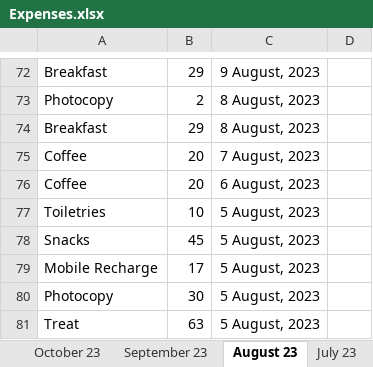
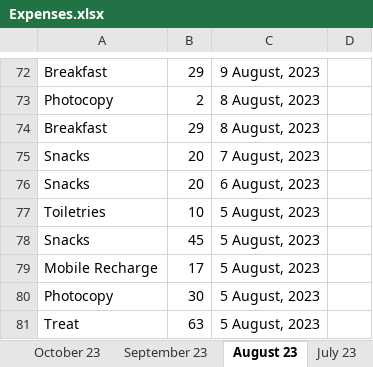
Before and after one commit to foy4748/learn_data_science, an Excel workbook: ExpenseAnalysis/data/Expenses.xlsx, sheet August 23, drawn as a sheet; only a part is shown, gaps mark what is left out; values as stored, in another font and other column widths than the file's, no borders; charts and pictures not drawn; the diff names each change by its address in the sheet, - before the commit and + after, or states it on an @@ line.

Commit message:
Analyzed Expenses data a bit

```diff
--- a/ExpenseAnalysis/data/Expenses.xlsx (sheet August 23)
+++ b/ExpenseAnalysis/data/Expenses.xlsx (sheet August 23)
-A75:A76: Coffee
+A75:A76: Snacks
```
Also changed, not shown: sheet July 23, sheet February 24, 2 other files.
